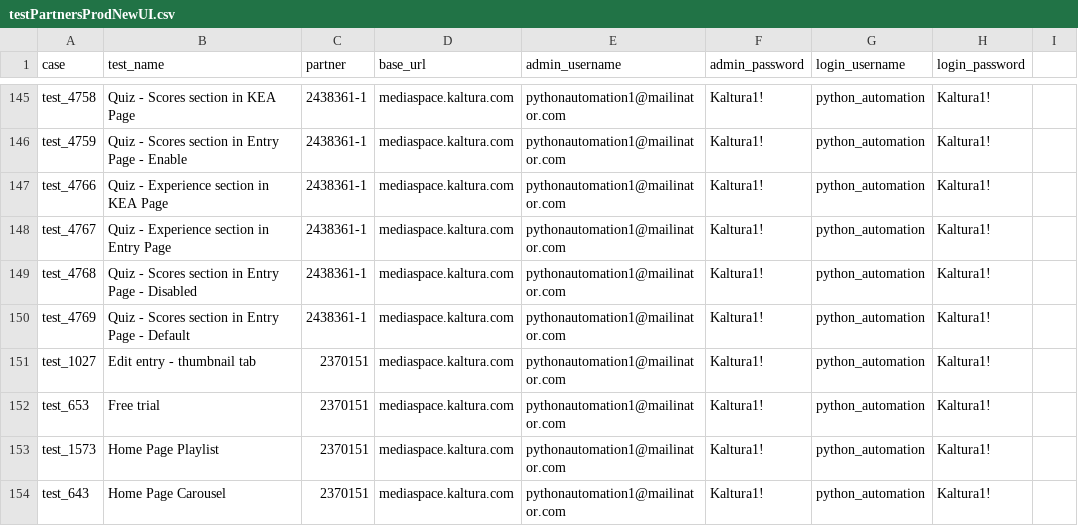
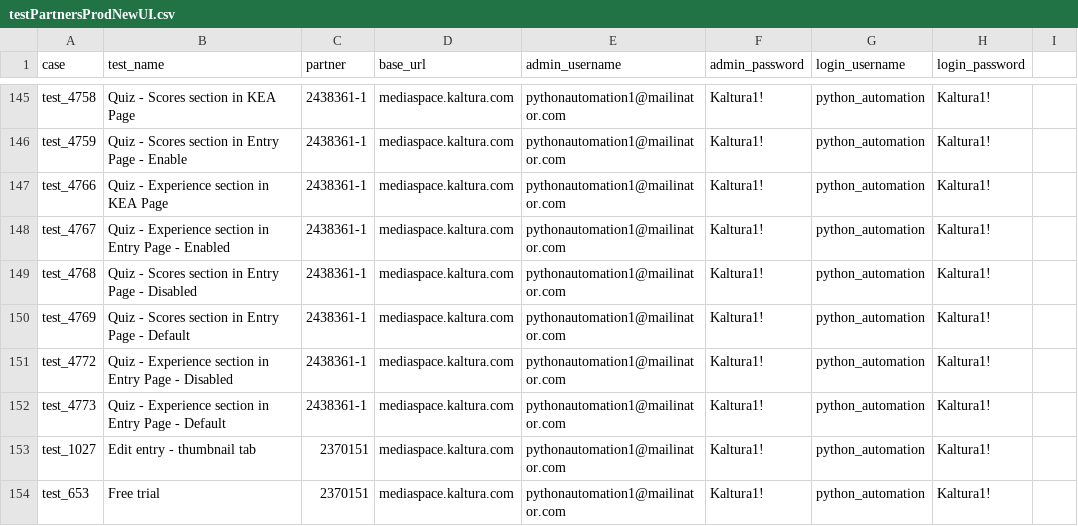
Before and after one commit to NadyaDi/kms-automation, a CSV file: web/ini/testPartnersProdNewUI.csv, drawn as a sheet; only a part is shown, gaps mark what is left out; the shorter side is filled out with more unchanged rows.

Commit message:
added tests to test set fix bugs in test 2292, 2336 in canvas

```diff
--- a/web/ini/testPartnersProdNewUI.csv
+++ b/web/ini/testPartnersProdNewUI.csv
@@ -147,5 +147,7 @@ test_4759,Quiz - Scores section in Entry Page - Enable,2438361-1,mediaspace.kalt
 test_4766,Quiz - Experience section in KEA Page,2438361-1,mediaspace.kaltura.com,pythonautomation1@mailinator.com,Kaltura1!,python_automation,Kaltura1!,
-test_4767,Quiz - Experience section in Entry Page,2438361-1,mediaspace.kaltura.com,pythonautomation1@mailinator.com,Kaltura1!,python_automation,Kaltura1!,
+test_4767,Quiz - Experience section in Entry Page - Enabled,2438361-1,mediaspace.kaltura.com,pythonautomation1@mailinator.com,Kaltura1!,python_automation,Kaltura1!,
 test_4768,Quiz - Scores section in Entry Page - Disabled,2438361-1,mediaspace.kaltura.com,pythonautomation1@mailinator.com,Kaltura1!,python_automation,Kaltura1!,
 test_4769,Quiz - Scores section in Entry Page - Default,2438361-1,mediaspace.kaltura.com,pythonautomation1@mailinator.com,Kaltura1!,python_automation,Kaltura1!,
+test_4772,Quiz - Experience section in Entry Page - Disabled,2438361-1,mediaspace.kaltura.com,pythonautomation1@mailinator.com,Kaltura1!,python_automation,Kaltura1!,
+test_4773,Quiz - Experience section in Entry Page - Default,2438361-1,mediaspace.kaltura.com,pythonautomation1@mailinator.com,Kaltura1!,python_automation,Kaltura1!,
 test_1027,Edit entry - thumbnail tab,2370151,mediaspace.kaltura.com,pythonautomation1@mailinator.com,Kaltura1!,python_automation,Kaltura1!,
```
Also changed, not shown: web/ini/testPartnersTestingNewUI.csv, web/ini/testSet.csv, 3 other files.
